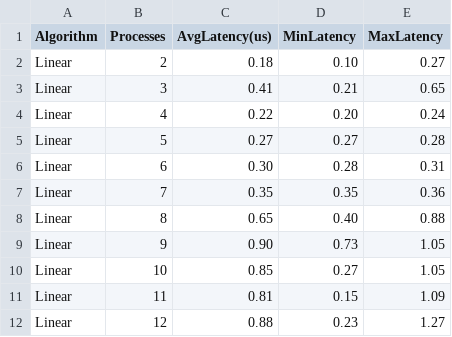
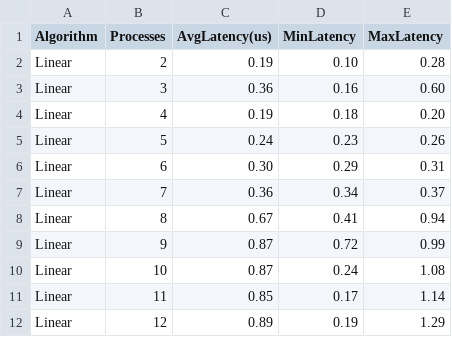
Before and after one commit to giuliofantuzzi/HPC_FinalProject, a CSV file: exercise1/bcast_THIN/bcast_results/bcast_linear.csv, drawn as a sheet; only a part is shown; the diff covers the shown part only.

```diff
--- a/exercise1/bcast_THIN/bcast_results/bcast_linear.csv
+++ b/exercise1/bcast_THIN/bcast_results/bcast_linear.csv
@@ -1,12 +1,12 @@
 Algorithm,Processes,AvgLatency(us),MinLatency,MaxLatency
-Linear,2,0.18,0.10,0.27
-Linear,3,0.41,0.21,0.65
-Linear,4,0.22,0.20,0.24
-Linear,5,0.27,0.27,0.28
-Linear,6,0.30,0.28,0.31
-Linear,7,0.35,0.35,0.36
-Linear,8,0.65,0.40,0.88
-Linear,9,0.90,0.73,1.05
-Linear,10,0.85,0.27,1.05
-Linear,11,0.81,0.15,1.09
-Linear,12,0.88,0.23,1.27
+Linear,2,0.19,0.10,0.28
+Linear,3,0.36,0.16,0.60
+Linear,4,0.19,0.18,0.20
+Linear,5,0.24,0.23,0.26
+Linear,6,0.30,0.29,0.31
+Linear,7,0.36,0.34,0.37
+Linear,8,0.67,0.41,0.94
+Linear,9,0.87,0.72,0.99
+Linear,10,0.87,0.24,1.08
+Linear,11,0.85,0.17,1.14
+Linear,12,0.89,0.19,1.29
```
Also changed, not shown: 101 edited cells elsewhere in this file, exercise1/bcast_THIN/bcast_results/bcast_chain.csv, 4 other files.
